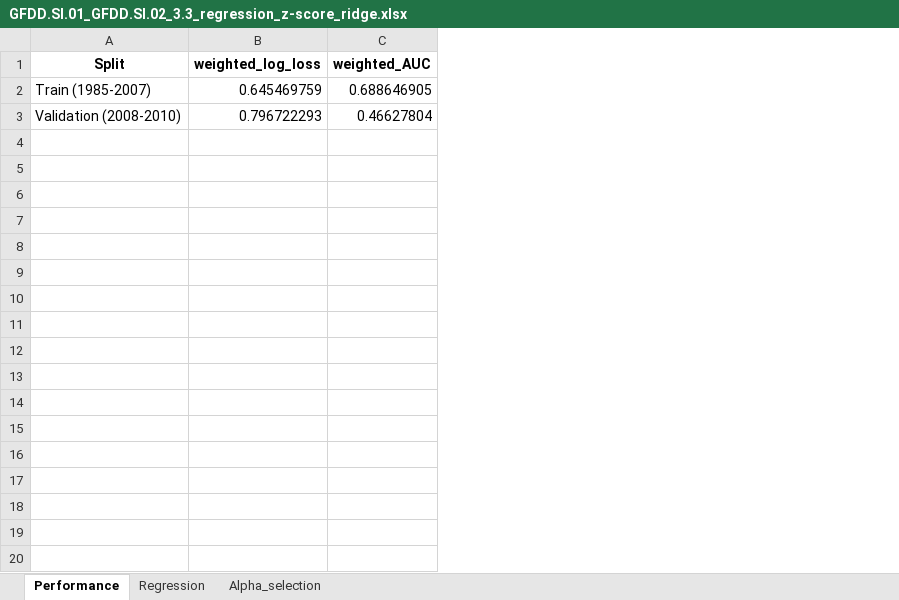
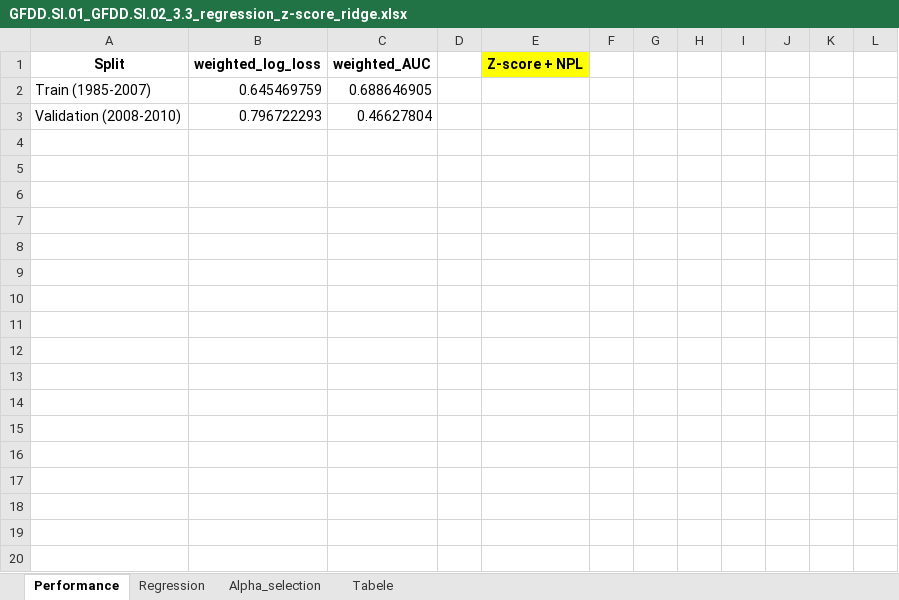
Before and after one commit to DanileFlamaster/creditriskbachelor, an Excel workbook: Good one/3. Regression/GFDD.SI.01_GFDD.SI.02_3.3_regression_z-score_ridge.xlsx, sheet Performance, drawn as a sheet; only a part is shown; values as stored, in another font and other column widths than the file's, no borders; charts and pictures not drawn; the diff covers the shown part only; the diff names each change by its address in the sheet, - before the commit and + after, or states it on an @@ line.

```diff
--- a/Good one/3. Regression/GFDD.SI.01_GFDD.SI.02_3.3_regression_z-score_ridge.xlsx (sheet Performance)
+++ b/Good one/3. Regression/GFDD.SI.01_GFDD.SI.02_3.3_regression_z-score_ridge.xlsx (sheet Performance)
+sheet tab: Tabele
+column D, empty
+column E (Z-score + NPL), empty
+column F, empty
+column G, empty
+column H, empty
+column I, empty
+column J, empty
+column K, empty
+column L, empty
+row 4: (empty)
+row 5: (empty)
+row 6: (empty)
+row 7: (empty)
+row 8: (empty)
+row 9: (empty)
+row 10: (empty)
+row 11: (empty)
+row 12: (empty)
+row 13: (empty)
+row 14: (empty)
+row 15: (empty)
+row 16: (empty)
+row 17: (empty)
+row 18: (empty)
+row 19: (empty)
+row 20: (empty)
```
Also changed, not shown: 14 added rows elsewhere in this sheet, charts or pictures, Good one/3. Regression/3.5_control_variables_VIF.xlsx, Good one/3. Regression/GFDD.SI.01_3.3_regression_z-score.xlsx, 11 other files.
